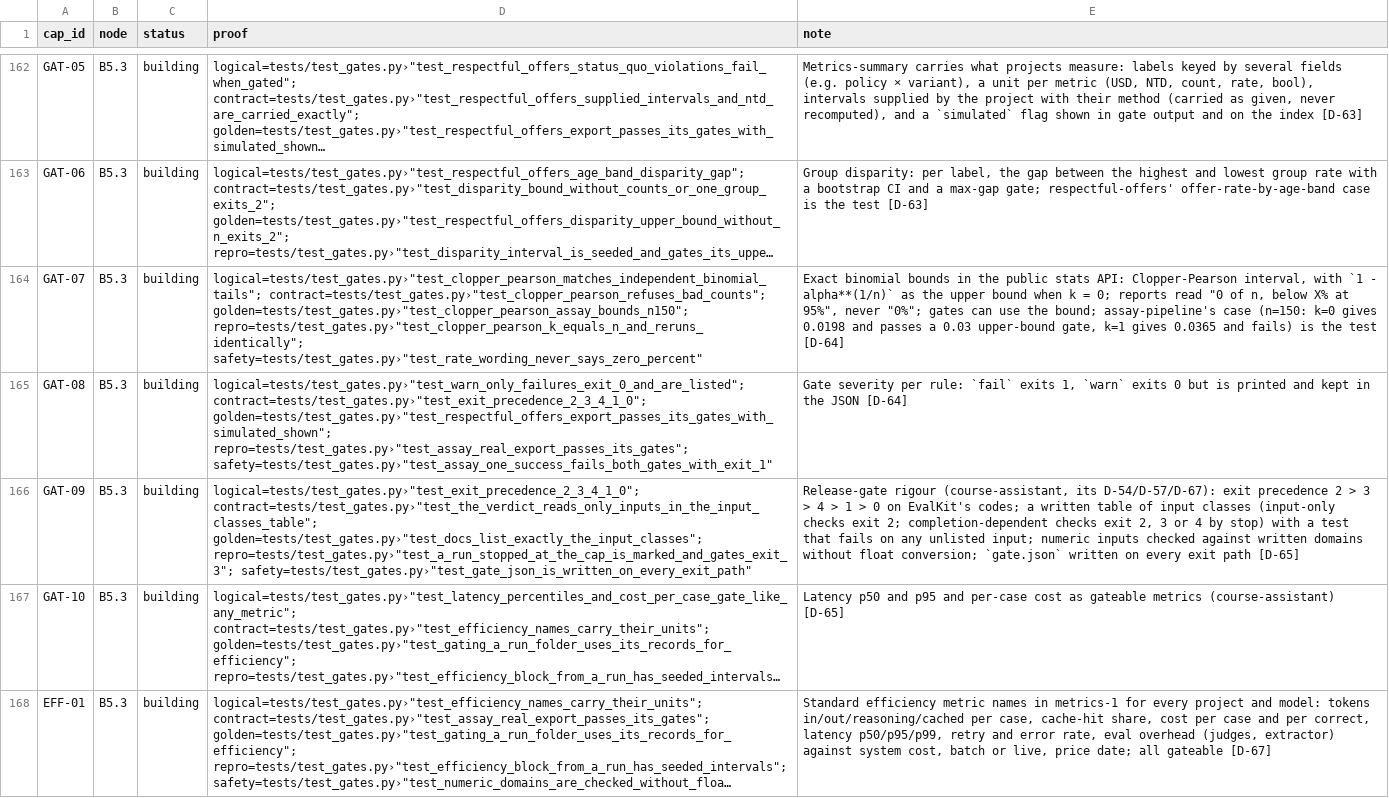
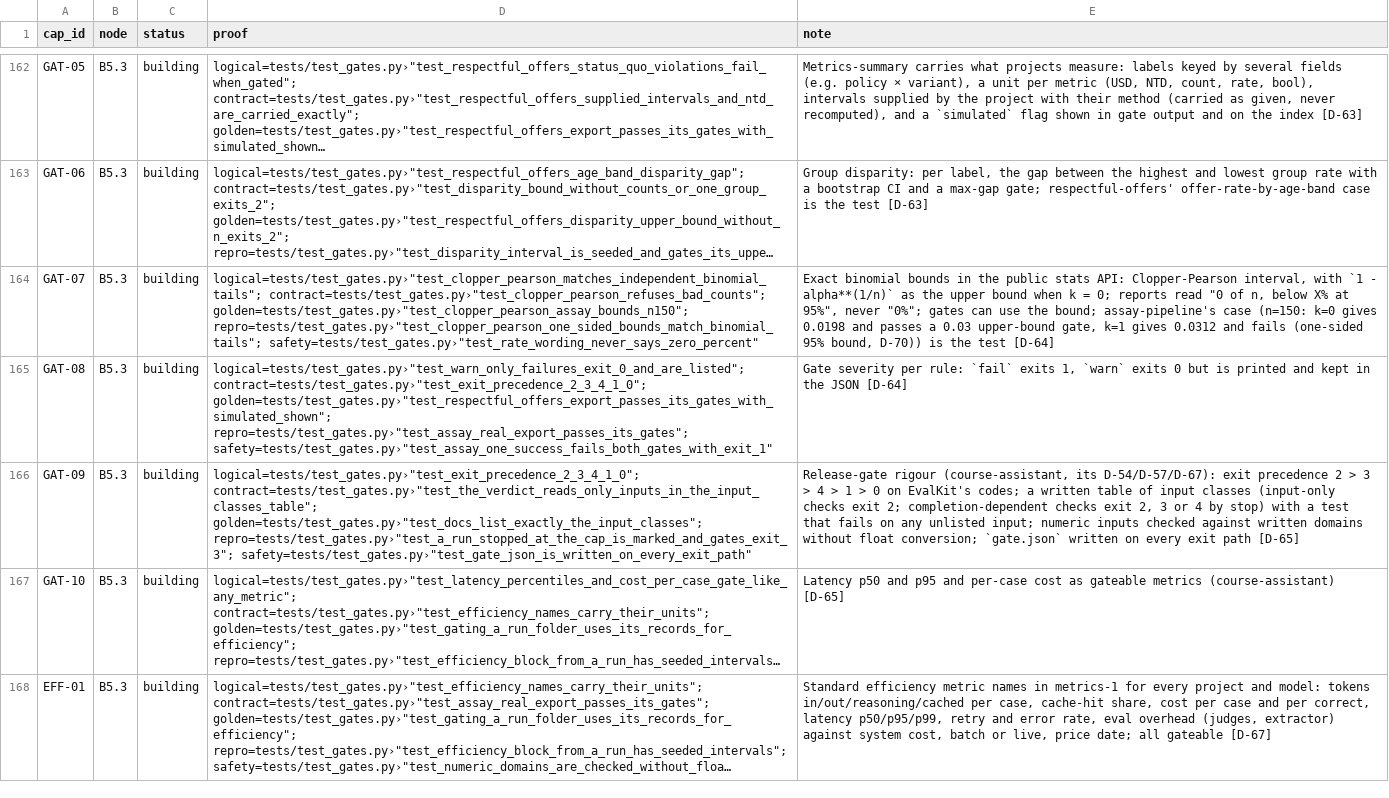
Before and after one commit to biplob819/evalkit, a TSV file: docs/graph/catalog.tsv, drawn as a sheet; only a part is shown, gaps mark what is left out; long unchanged cells end in …; the diff covers the shown part only; the diff names each change by its address in the sheet, - before the commit and + after, or states it on an @@ line.

```diff
--- a/docs/graph/catalog.tsv
+++ b/docs/graph/catalog.tsv
-D164 (proof): …contract=tests/test_gates.py›"test_clopper_pearson_refuses_bad_counts"; golden=tests/test_gates.py›"test_clopper_pearson_assay_bounds_n150"; repro=tests/test_gates.py›"test_clopper_pearson_k_equals_n_and_reruns_identically"; safety=tests/test_gates.py›"test_rate_wording_never_says_zero_percent"
+D164 (proof): …contract=tests/test_gates.py›"test_clopper_pearson_refuses_bad_counts"; golden=tests/test_gates.py›"test_clopper_pearson_assay_bounds_n150"; repro=tests/test_gates.py›"test_clopper_pearson_one_sided_bounds_match_binomial_tails"; safety=tests/test_gates.py›"test_rate_wording_never_says_zero_percent"
-E164 (note): …k=1 gives 0.0365 and fails) is the…
+E164 (note): …k=1 gives 0.0312 and fails (one-sided 95% bound, D-70)) is the…
```
Also changed, not shown: 1 edited cell elsewhere in this file.
